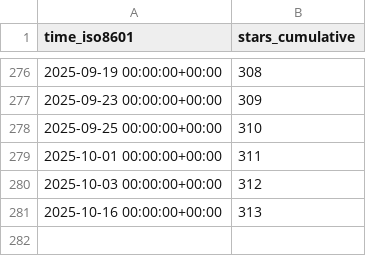
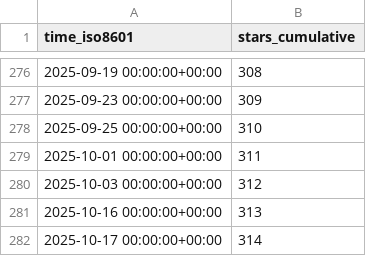
Before and after one commit to SeisSol/SeisSol, a CSV file: SeisSol/SeisSol/ghrs-data/stargazers.csv, drawn as a sheet; only a part is shown, gaps mark what is left out.

```diff
--- a/SeisSol/SeisSol/ghrs-data/stargazers.csv
+++ b/SeisSol/SeisSol/ghrs-data/stargazers.csv
@@ -281 +281,2 @@ time_iso8601,stars_cumulative
 2025-10-16 00:00:00+00:00,313
+2025-10-17 00:00:00+00:00,314
```
